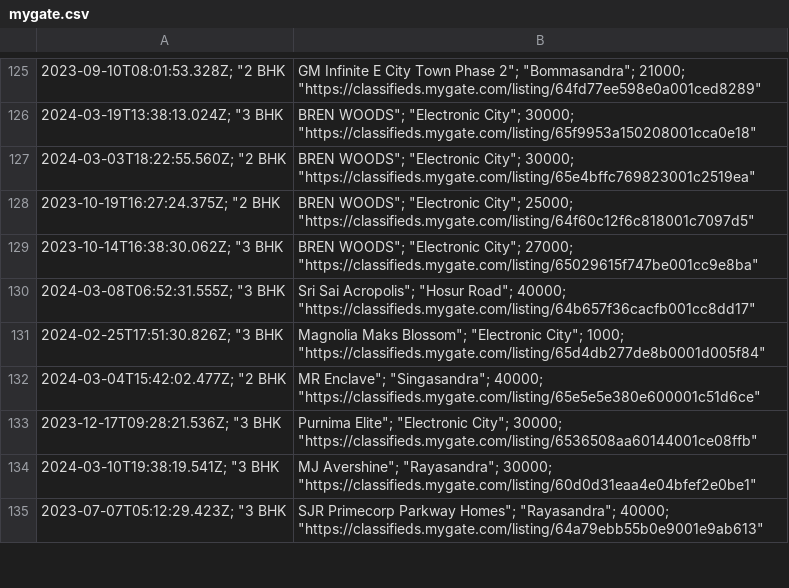
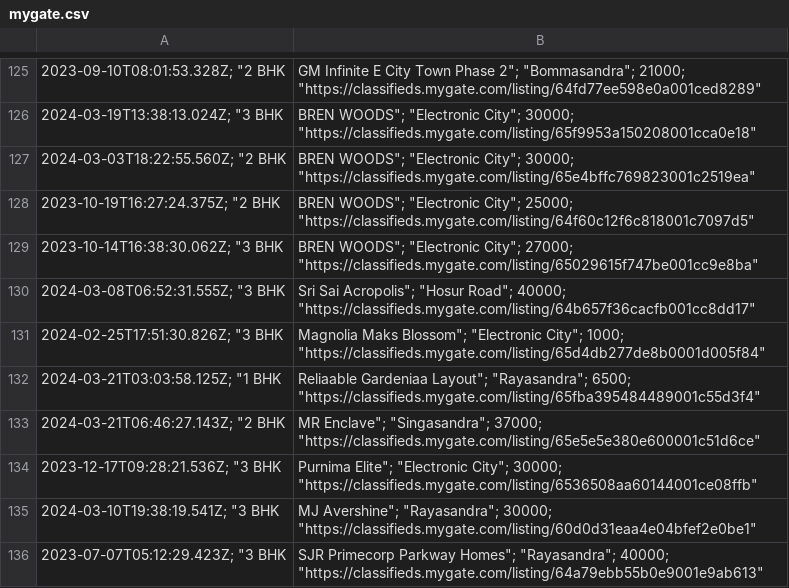
Before and after one commit to KShivendu/blr-societies, a CSV file: data/mygate.csv, drawn as a sheet; only a part is shown, gaps mark what is left out; addresses are those after the commit; the diff covers the shown part only; the diff names each change by its address in the sheet, - before the commit and + after, or states it on an @@ line.

```diff
--- a/data/mygate.csv
+++ b/data/mygate.csv
+row 132: 2024-03-21T03:03:58.125Z; "1 BHK | Reliaable Gardeniaa Layout"; "Rayasandra"; 6500; "https://classifieds.mygate.com/listing/65fba395484489001c55d3f4"
-A133: 2024-03-04T15:42:02.477Z; "2 BHK
+A133: 2024-03-21T06:46:27.143Z; "2 BHK
-B133: …Enclave"; "Singasandra"; 40000; "https://classifieds.mygate.com/listing/65e5e5e380e600001c51d6ce"
+B133: …Enclave"; "Singasandra"; 37000; "https://classifieds.mygate.com/listing/65e5e5e380e600001c51d6ce"
```
Also changed, not shown: 4 added rows, 5 removed rows and 3 edited cells elsewhere in this file.
